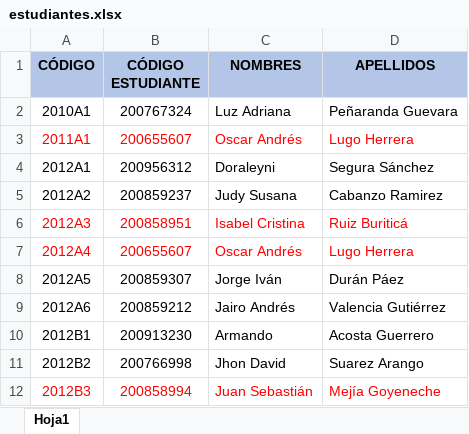
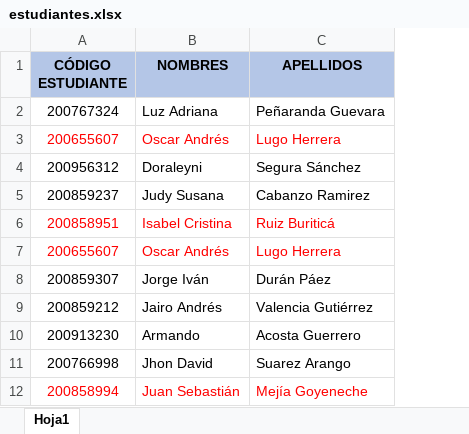
Before and after one commit to cardel/tgIITulua, an Excel workbook: estudiantes.xlsx, sheet Hoja1, drawn as a sheet; only a part is shown; values as stored, in another font and other column widths than the file's, no borders; the diff names each change by its address in the sheet, - before the commit and + after, or states it on an @@ line.

Commit message:
Clean

```diff
--- a/estudiantes.xlsx (sheet Hoja1)
+++ b/estudiantes.xlsx (sheet Hoja1)
-column A (CÓDIGO), rows 2-12: 2010A1 | 2011A1 | 2012A1 | 2012A2 | 2012A3 | 2012A4 | 2012A5 | 2012A6 | 2012B1 | 2012B2 | 2012B3
```
